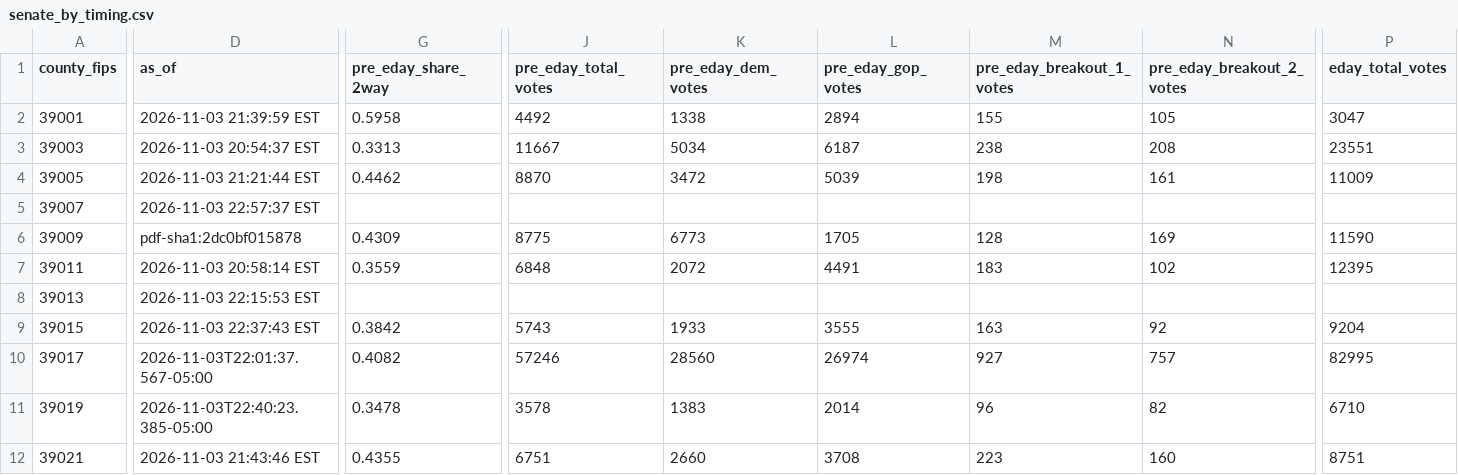
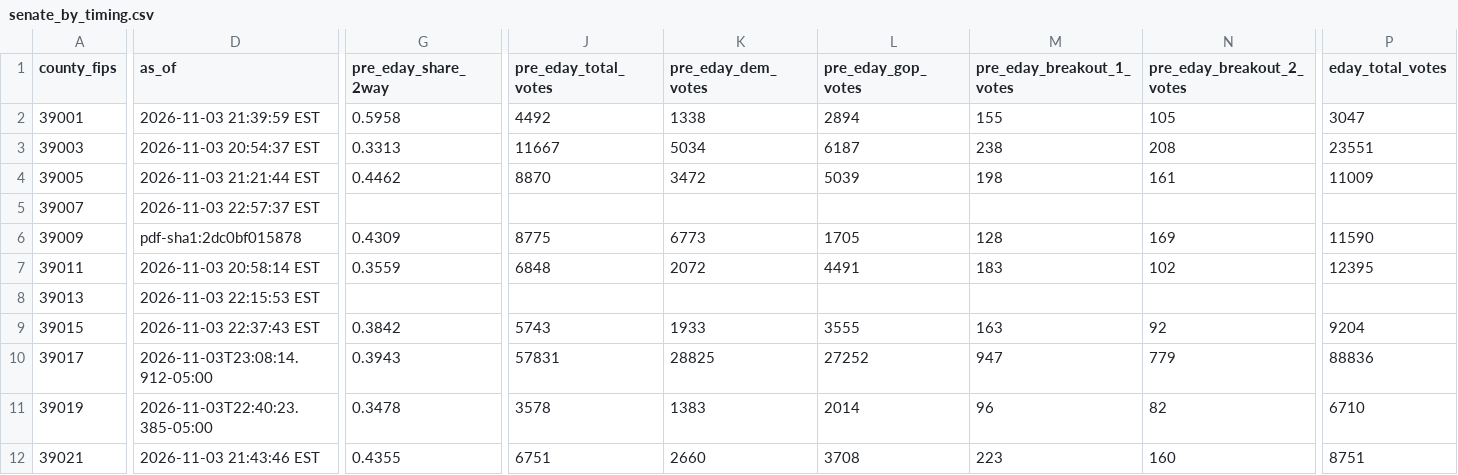
Before and after one commit to dscarvalone/scrapers2026, a CSV file: results/senate_by_timing.csv, drawn as a sheet; only a part is shown, gaps mark what is left out; the diff covers the shown part only; the diff names each change by its address in the sheet, - before the commit and + after, or states it on an @@ line.

Commit message:
Local results update (butler statewide) 2026-11-03 23:10 EST

```diff
--- a/results/senate_by_timing.csv
+++ b/results/senate_by_timing.csv
-D10 (as_of): 2026-11-03T22:01:37.567-05:00
+D10 (as_of): 2026-11-03T23:08:14.912-05:00
-G10 (pre_eday_share_2way): 0.4082
+G10 (pre_eday_share_2way): 0.3943
-J10 (pre_eday_total_votes): 57246
+J10 (pre_eday_total_votes): 57831
-K10 (pre_eday_dem_votes): 28560
+K10 (pre_eday_dem_votes): 28825
-L10 (pre_eday_gop_votes): 26974
+L10 (pre_eday_gop_votes): 27252
-M10 (pre_eday_breakout_1_votes): 927
+M10 (pre_eday_breakout_1_votes): 947
-N10 (pre_eday_breakout_2_votes): 757
+N10 (pre_eday_breakout_2_votes): 779
-P10 (eday_total_votes): 82995
+P10 (eday_total_votes): 88836
```
Also changed, not shown: 7 edited cells elsewhere in this file, counties/butler/data/summary_wide.csv.
